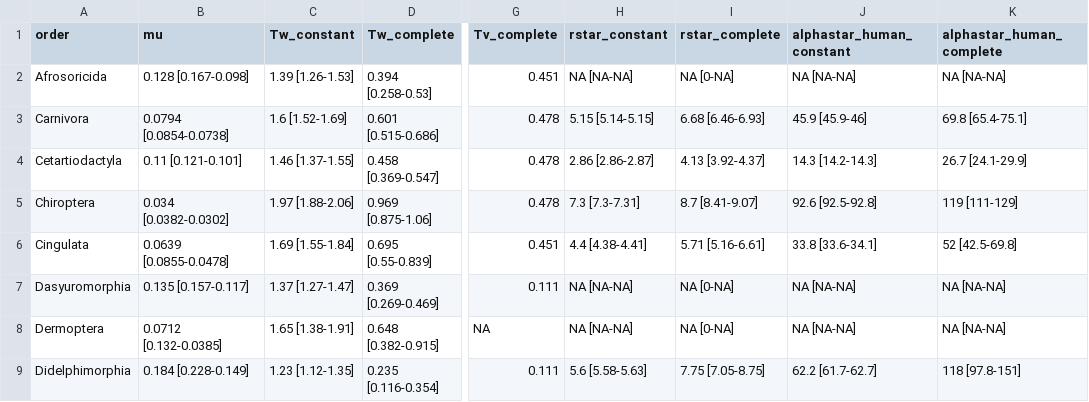
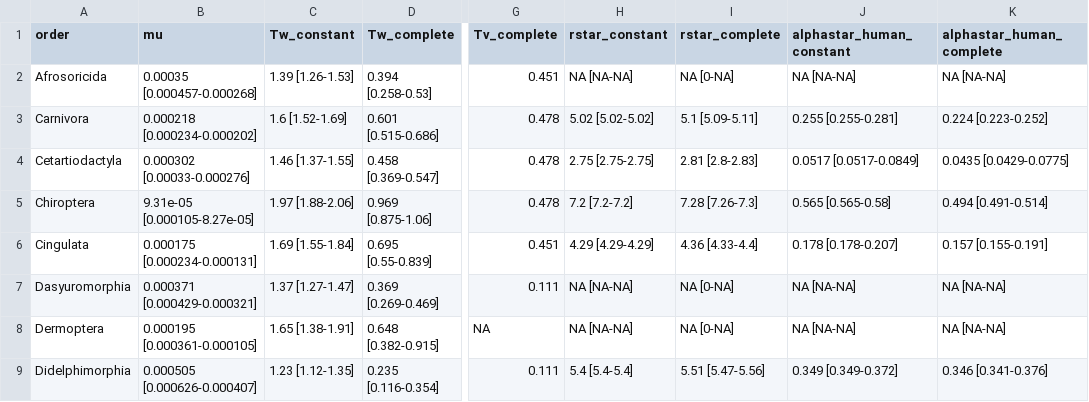
Before and after one commit to brooklabteam/spillover-virulence, a CSV file: supp-figs/TableS2.csv, drawn as a sheet; only a part is shown, gaps mark what is left out; the diff covers the shown part only; the diff names each change by its address in the sheet, - before the commit and + after, or states it on an @@ line.

```diff
--- a/supp-figs/TableS2.csv
+++ b/supp-figs/TableS2.csv
-B2 (mu): 0.128 [0.167-0.098]
+B2 (mu): 0.00035 [0.000457-0.000268]
-B3 (mu): 0.0794 [0.0854-0.0738]
+B3 (mu): 0.000218 [0.000234-0.000202]
-H3 (rstar_constant): 5.15 [5.14-5.15]
+H3 (rstar_constant): 5.02 [5.02-5.02]
-I3 (rstar_complete): 6.68 [6.46-6.93]
+I3 (rstar_complete): 5.1 [5.09-5.11]
-J3 (alphastar_human_constant): 45.9 [45.9-46]
+J3 (alphastar_human_constant): 0.255 [0.255-0.281]
-K3 (alphastar_human_complete): 69.8 [65.4-75.1]
+K3 (alphastar_human_complete): 0.224 [0.223-0.252]
-B4 (mu): 0.11 [0.121-0.101]
+B4 (mu): 0.000302 [0.00033-0.000276]
-H4 (rstar_constant): 2.86 [2.86-2.87]
+H4 (rstar_constant): 2.75 [2.75-2.75]
-I4 (rstar_complete): 4.13 [3.92-4.37]
+I4 (rstar_complete): 2.81 [2.8-2.83]
-J4 (alphastar_human_constant): 14.3 [14.2-14.3]
+J4 (alphastar_human_constant): 0.0517 [0.0517-0.0849]
-K4 (alphastar_human_complete): 26.7 [24.1-29.9]
+K4 (alphastar_human_complete): 0.0435 [0.0429-0.0775]
-B5 (mu): 0.034 [0.0382-0.0302]
+B5 (mu): 9.31e-05 [0.000105-8.27e-05]
-H5 (rstar_constant): 7.3 [7.3-7.31]
+H5 (rstar_constant): 7.2 [7.2-7.2]
-I5 (rstar_complete): 8.7 [8.41-9.07]
+I5 (rstar_complete): 7.28 [7.26-7.3]
-J5 (alphastar_human_constant): 92.6 [92.5-92.8]
+J5 (alphastar_human_constant): 0.565 [0.565-0.58]
-K5 (alphastar_human_complete): 119 [111-129]
+K5 (alphastar_human_complete): 0.494 [0.491-0.514]
-B6 (mu): 0.0639 [0.0855-0.0478]
+B6 (mu): 0.000175 [0.000234-0.000131]
-H6 (rstar_constant): 4.4 [4.38-4.41]
+H6 (rstar_constant): 4.29 [4.29-4.29]
-I6 (rstar_complete): 5.71 [5.16-6.61]
+I6 (rstar_complete): 4.36 [4.33-4.4]
-J6 (alphastar_human_constant): 33.8 [33.6-34.1]
+J6 (alphastar_human_constant): 0.178 [0.178-0.207]
-K6 (alphastar_human_complete): 52 [42.5-69.8]
+K6 (alphastar_human_complete): 0.157 [0.155-0.191]
-B7 (mu): 0.135 [0.157-0.117]
+B7 (mu): 0.000371 [0.000429-0.000321]
-B8 (mu): 0.0712 [0.132-0.0385]
+B8 (mu): 0.000195 [0.000361-0.000105]
-B9 (mu): 0.184 [0.228-0.149]
+B9 (mu): 0.000505 [0.000626-0.000407]
-H9 (rstar_constant): 5.6 [5.58-5.63]
+H9 (rstar_constant): 5.4 [5.4-5.4]
-I9 (rstar_complete): 7.75 [7.05-8.75]
+I9 (rstar_complete): 5.51 [5.47-5.56]
-J9 (alphastar_human_constant): 62.2 [61.7-62.7]
+J9 (alphastar_human_constant): 0.349 [0.349-0.372]
-K9 (alphastar_human_complete): 118 [97.8-151]
+K9 (alphastar_human_complete): 0.346 [0.341-0.376]
```
Also changed, not shown: 50 edited cells elsewhere in this file, 3 other files.
